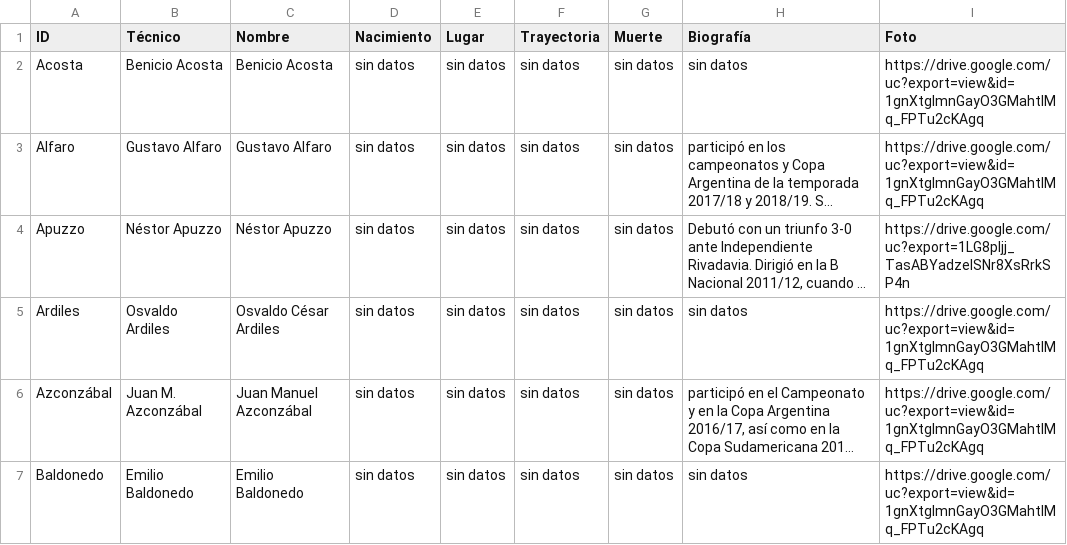
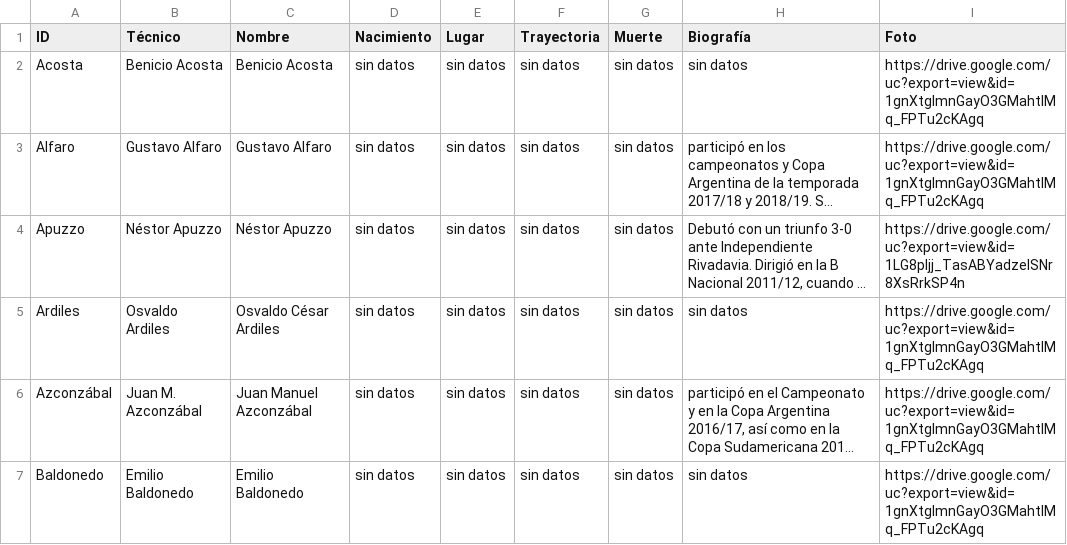
Before and after one commit to globopedia/Ecnics, a CSV file: Ecnics.csv, drawn as a sheet; only a part is shown; long unchanged cells end in …; the diff names each change by its address in the sheet, - before the commit and + after, or states it on an @@ line.

Commit message:
Update Ecnics.csv

```diff
--- a/Ecnics.csv
+++ b/Ecnics.csv
-I4 (Foto): https://drive.google.com/uc?export=1LG8pIjj_TasABYadzelSNr8XsRrkSP4n
+I4 (Foto): https://drive.google.com/uc?export=view&id=1LG8pIjj_TasABYadzelSNr8XsRrkSP4n
```
